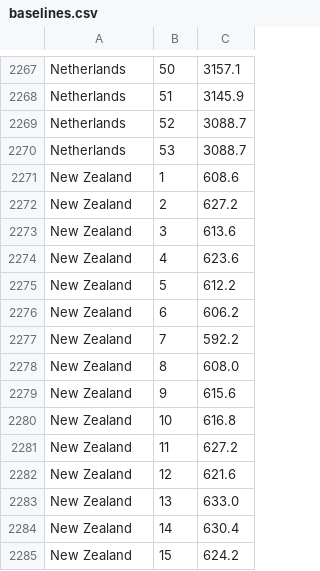
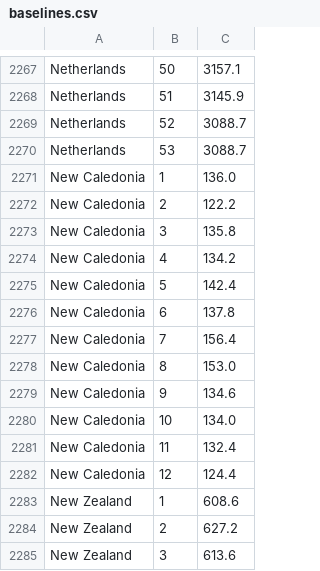
Before and after one commit to dkobak/excess-mortality, a CSV file: baselines.csv, drawn as a sheet; only a part is shown, gaps mark what is left out; the shorter side is filled out with more unchanged rows; the diff names each change by its address in the sheet, - before the commit and + after, or states it on an @@ line.

```diff
--- a/baselines.csv
+++ b/baselines.csv
+row 2271: New Caledonia | 1 | 136.0
+row 2272: New Caledonia | 2 | 122.2
+row 2273: New Caledonia | 3 | 135.8
+row 2274: New Caledonia | 4 | 134.2
+row 2275: New Caledonia | 5 | 142.4
+row 2276: New Caledonia | 6 | 137.8
+row 2277: New Caledonia | 7 | 156.4
+row 2278: New Caledonia | 8 | 153.0
+row 2279: New Caledonia | 9 | 134.6
+row 2280: New Caledonia | 10 | 134.0
+row 2281: New Caledonia | 11 | 132.4
+row 2282: New Caledonia | 12 | 124.4
```
Also changed, not shown: excess-mortality-2020.csv, excess-mortality-timeseries.csv, 33 other files.
